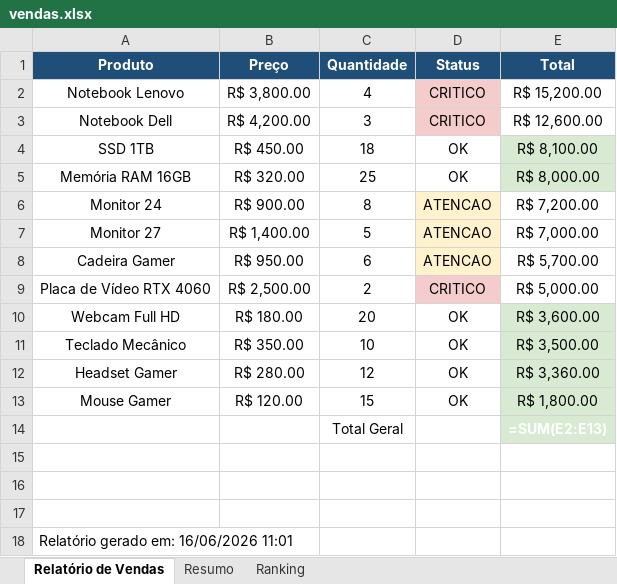
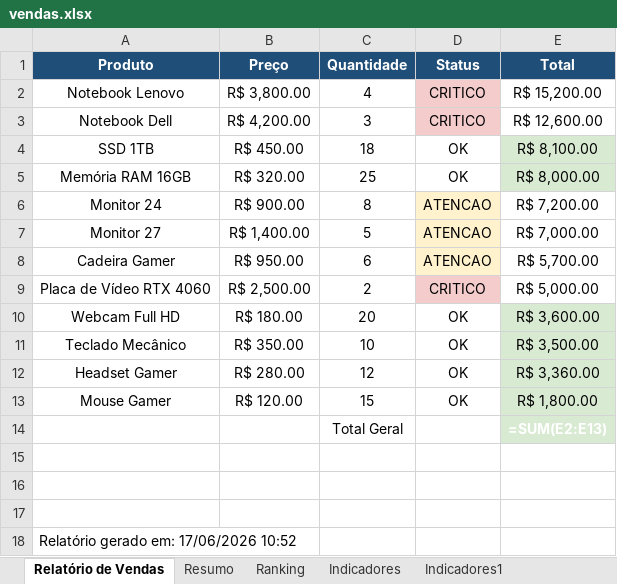
Before and after one commit to Joaov977/excel-automation, an Excel workbook: vendas.xlsx, sheet Relatório de Vendas, drawn as a sheet; values as stored, in another font and other column widths than the file's, no borders; formulas without a stored value are shown as written; charts and pictures not drawn; the diff names each change by its address in the sheet, - before the commit and + after, or states it on an @@ line.

Commit message:
Adicionando aba de indicadores de vendas

```diff
--- a/vendas.xlsx (sheet Relatório de Vendas)
+++ b/vendas.xlsx (sheet Relatório de Vendas)
+sheet tab: Indicadores
+sheet tab: Indicadores1
-A18 (Produto): Relatório gerado em: 16/06/2026 11:01
+A18 (Produto): Relatório gerado em: 17/06/2026 10:52
```
Also changed, not shown: sheet Resumo, 1 other file.
